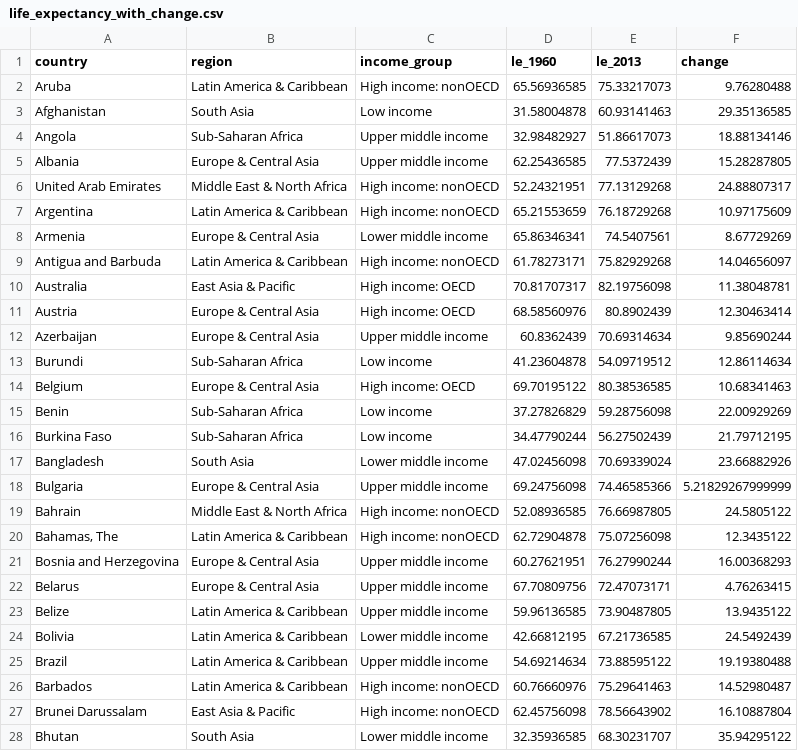
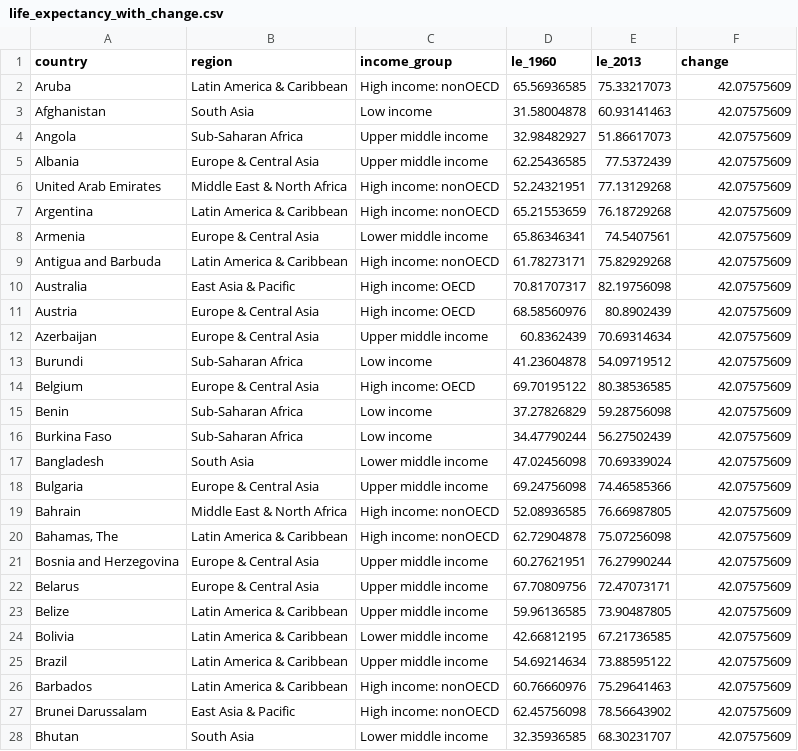
Before and after one commit to carolynlee1/a3-mirror, a CSV file: data/life_expectancy_with_change.csv, drawn as a sheet; only a part is shown; the diff covers the shown part only.

```diff
--- a/data/life_expectancy_with_change.csv
+++ b/data/life_expectancy_with_change.csv
@@ -1,28 +1,28 @@
 "country","region","income_group","le_1960","le_2013","change"
-"Aruba","Latin America & Caribbean","High income: nonOECD",65.56936585,75.33217073,9.76280488
-"Afghanistan","South Asia","Low income",31.58004878,60.93141463,29.35136585
-"Angola","Sub-Saharan Africa","Upper middle income",32.98482927,51.86617073,18.88134146
-"Albania","Europe & Central Asia","Upper middle income",62.25436585,77.5372439,15.28287805
-"United Arab Emirates","Middle East & North Africa","High income: nonOECD",52.24321951,77.13129268,24.88807317
-"Argentina","Latin America & Caribbean","High income: nonOECD",65.21553659,76.18729268,10.97175609
-"Armenia","Europe & Central Asia","Lower middle income",65.86346341,74.5407561,8.67729269
-"Antigua and Barbuda","Latin America & Caribbean","High income: nonOECD",61.78273171,75.82929268,14.04656097
-"Australia","East Asia & Pacific","High income: OECD",70.81707317,82.19756098,11.38048781
-"Austria","Europe & Central Asia","High income: OECD",68.58560976,80.8902439,12.30463414
-"Azerbaijan","Europe & Central Asia","Upper middle income",60.8362439,70.69314634,9.85690244
-"Burundi","Sub-Saharan Africa","Low income",41.23604878,54.09719512,12.86114634
-"Belgium","Europe & Central Asia","High income: OECD",69.70195122,80.38536585,10.68341463
-"Benin","Sub-Saharan Africa","Low income",37.27826829,59.28756098,22.00929269
-"Burkina Faso","Sub-Saharan Africa","Low income",34.47790244,56.27502439,21.79712195
-"Bangladesh","South Asia","Lower middle income",47.02456098,70.69339024,23.66882926
-"Bulgaria","Europe & Central Asia","Upper middle income",69.24756098,74.46585366,5.21829267999999
-"Bahrain","Middle East & North Africa","High income: nonOECD",52.08936585,76.66987805,24.5805122
-"Bahamas, The","Latin America & Caribbean","High income: nonOECD",62.72904878,75.07256098,12.3435122
-"Bosnia and Herzegovina","Europe & Central Asia","Upper middle income",60.27621951,76.27990244,16.00368293
-"Belarus","Europe & Central Asia","Upper middle income",67.70809756,72.47073171,4.76263415
-"Belize","Latin America & Caribbean","Upper middle income",59.96136585,73.90487805,13.9435122
-"Bolivia","Latin America & Caribbean","Lower middle income",42.66812195,67.21736585,24.5492439
-"Brazil","Latin America & Caribbean","Upper middle income",54.69214634,73.88595122,19.19380488
-"Barbados","Latin America & Caribbean","High income: nonOECD",60.76660976,75.29641463,14.52980487
-"Brunei Darussalam","East Asia & Pacific","High income: nonOECD",62.45756098,78.56643902,16.10887804
-"Bhutan","South Asia","Lower middle income",32.35936585,68.30231707,35.94295122
+"Aruba","Latin America & Caribbean","High income: nonOECD",65.56936585,75.33217073,42.07575609
+"Afghanistan","South Asia","Low income",31.58004878,60.93141463,42.07575609
+"Angola","Sub-Saharan Africa","Upper middle income",32.98482927,51.86617073,42.07575609
+"Albania","Europe & Central Asia","Upper middle income",62.25436585,77.5372439,42.07575609
+"United Arab Emirates","Middle East & North Africa","High income: nonOECD",52.24321951,77.13129268,42.07575609
+"Argentina","Latin America & Caribbean","High income: nonOECD",65.21553659,76.18729268,42.07575609
+"Armenia","Europe & Central Asia","Lower middle income",65.86346341,74.5407561,42.07575609
+"Antigua and Barbuda","Latin America & Caribbean","High income: nonOECD",61.78273171,75.82929268,42.07575609
+"Australia","East Asia & Pacific","High income: OECD",70.81707317,82.19756098,42.07575609
+"Austria","Europe & Central Asia","High income: OECD",68.58560976,80.8902439,42.07575609
+"Azerbaijan","Europe & Central Asia","Upper middle income",60.8362439,70.69314634,42.07575609
+"Burundi","Sub-Saharan Africa","Low income",41.23604878,54.09719512,42.07575609
+"Belgium","Europe & Central Asia","High income: OECD",69.70195122,80.38536585,42.07575609
+"Benin","Sub-Saharan Africa","Low income",37.27826829,59.28756098,42.07575609
+"Burkina Faso","Sub-Saharan Africa","Low income",34.47790244,56.27502439,42.07575609
+"Bangladesh","South Asia","Lower middle income",47.02456098,70.69339024,42.07575609
+"Bulgaria","Europe & Central Asia","Upper middle income",69.24756098,74.46585366,42.07575609
+"Bahrain","Middle East & North Africa","High income: nonOECD",52.08936585,76.66987805,42.07575609
+"Bahamas, The","Latin America & Caribbean","High income: nonOECD",62.72904878,75.07256098,42.07575609
+"Bosnia and Herzegovina","Europe & Central Asia","Upper middle income",60.27621951,76.27990244,42.07575609
+"Belarus","Europe & Central Asia","Upper middle income",67.70809756,72.47073171,42.07575609
+"Belize","Latin America & Caribbean","Upper middle income",59.96136585,73.90487805,42.07575609
+"Bolivia","Latin America & Caribbean","Lower middle income",42.66812195,67.21736585,42.07575609
+"Brazil","Latin America & Caribbean","Upper middle income",54.69214634,73.88595122,42.07575609
+"Barbados","Latin America & Caribbean","High income: nonOECD",60.76660976,75.29641463,42.07575609
+"Brunei Darussalam","East Asia & Pacific","High income: nonOECD",62.45756098,78.56643902,42.07575609
+"Bhutan","South Asia","Lower middle income",32.35936585,68.30231707,42.07575609
```
Also changed, not shown: 161 edited cells elsewhere in this file, 4 other files.
